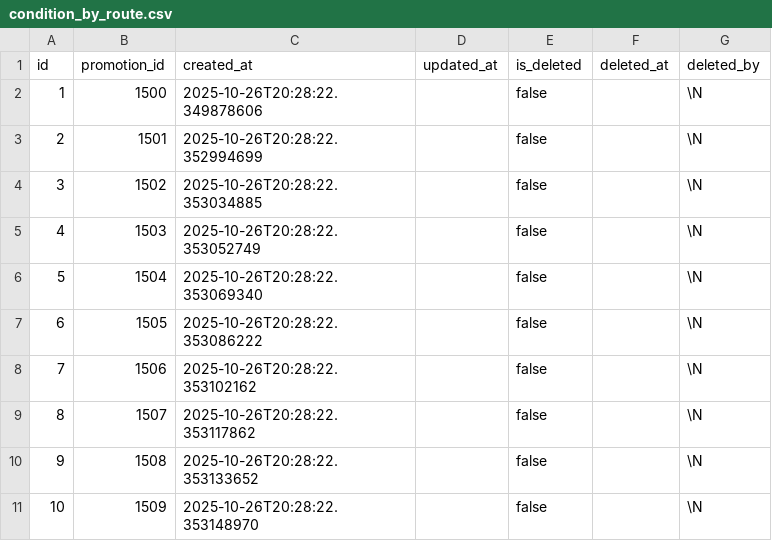
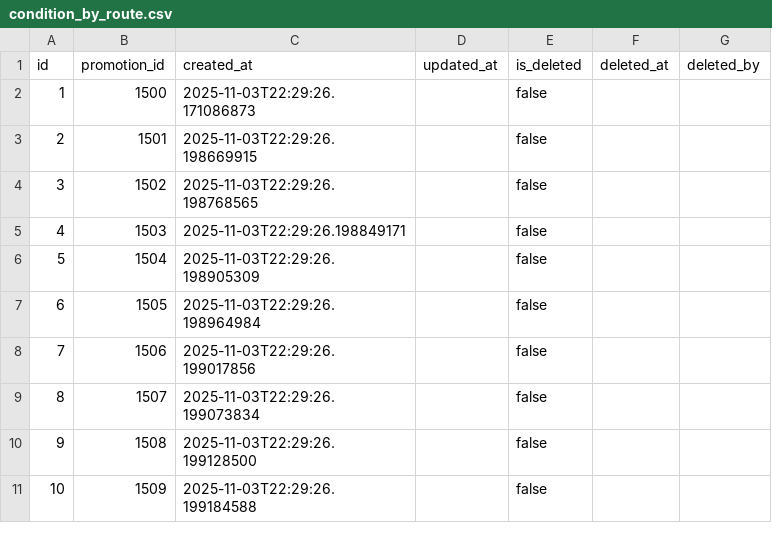
Before and after one commit to LeTrungMiniuh/ridehub, a CSV file: backend/ms_promotion/src/main/resources/config/liquibase/fake-data/condition_by_route.csv, drawn as a sheet.

```diff
--- a/backend/ms_promotion/src/main/resources/config/liquibase/fake-data/condition_by_route.csv
+++ b/backend/ms_promotion/src/main/resources/config/liquibase/fake-data/condition_by_route.csv
@@ -1,11 +1,11 @@
 id;promotion_id;created_at;updated_at;is_deleted;deleted_at;deleted_by
-1;1500;2025-10-26T20:28:22.349878606;;false;;\N
-2;1501;2025-10-26T20:28:22.352994699;;false;;\N
-3;1502;2025-10-26T20:28:22.353034885;;false;;\N
-4;1503;2025-10-26T20:28:22.353052749;;false;;\N
-5;1504;2025-10-26T20:28:22.353069340;;false;;\N
-6;1505;2025-10-26T20:28:22.353086222;;false;;\N
-7;1506;2025-10-26T20:28:22.353102162;;false;;\N
-8;1507;2025-10-26T20:28:22.353117862;;false;;\N
-9;1508;2025-10-26T20:28:22.353133652;;false;;\N
-10;1509;2025-10-26T20:28:22.353148970;;false;;\N
+1;1500;2025-11-03T22:29:26.171086873;;false;;
+2;1501;2025-11-03T22:29:26.198669915;;false;;
+3;1502;2025-11-03T22:29:26.198768565;;false;;
+4;1503;2025-11-03T22:29:26.198849171;;false;;
+5;1504;2025-11-03T22:29:26.198905309;;false;;
+6;1505;2025-11-03T22:29:26.198964984;;false;;
+7;1506;2025-11-03T22:29:26.199017856;;false;;
+8;1507;2025-11-03T22:29:26.199073834;;false;;
+9;1508;2025-11-03T22:29:26.199128500;;false;;
+10;1509;2025-11-03T22:29:26.199184588;;false;;
```
Also changed, not shown: backend/ms_promotion/src/main/resources/config/liquibase/fake-data/buy_n_get_m_free.csv, backend/ms_promotion/src/main/resources/config/liquibase/fake-data/condition_date_item.csv, 7 other files.
